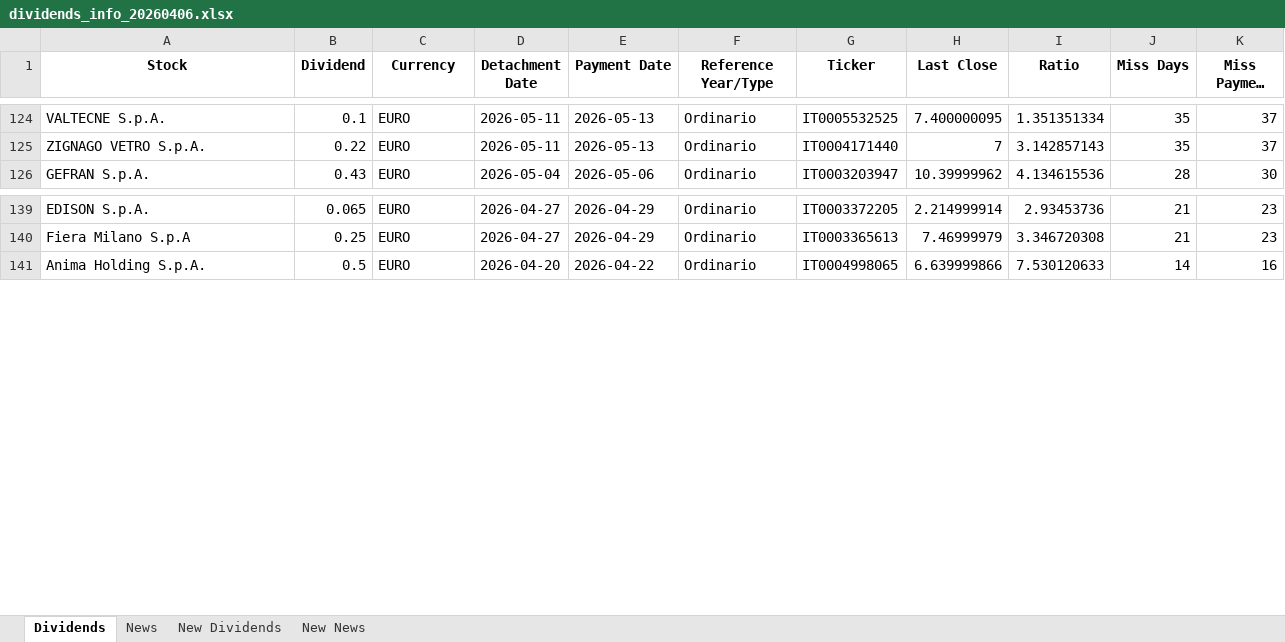
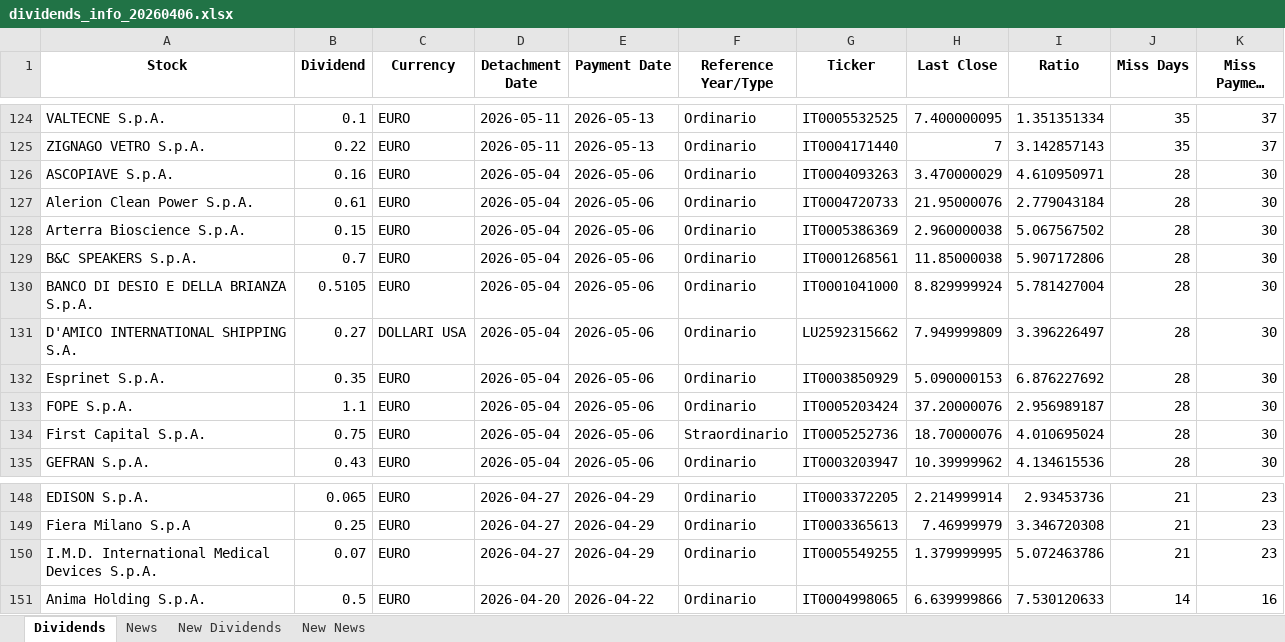
Before and after one commit to pattuallo/pattuallo.github.io, an Excel workbook: data/dividends_info_20260406.xlsx, sheet Dividends, drawn as a sheet; only a part is shown, gaps mark what is left out; long unchanged cells end in …; values as stored, in another font and other column widths than the file's, no borders; the diff names each change by its address in the sheet, - before the commit and + after, or states it on an @@ line.

```diff
--- a/data/dividends_info_20260406.xlsx (sheet Dividends)
+++ b/data/dividends_info_20260406.xlsx (sheet Dividends)
+row 126: ASCOPIAVE S.p.A. | 0.16 | EURO | 2026-05-04 | 2026-05-06 | Ordinario | IT0004093263 | 3.470000029 | 4.610950971 | 28 | 30
+row 127: Alerion Clean Power S.p.A. | 0.61 | EURO | 2026-05-04 | 2026-05-06 | Ordinario | IT0004720733 | 21.95000076 | 2.779043184 | 28 | 30
+row 128: Arterra Bioscience S.p.A. | 0.15 | EURO | 2026-05-04 | 2026-05-06 | Ordinario | IT0005386369 | 2.960000038 | 5.067567502 | 28 | 30
+row 129: B&C SPEAKERS S.p.A. | 0.7 | EURO | 2026-05-04 | 2026-05-06 | Ordinario | IT0001268561 | 11.85000038 | 5.907172806 | 28 | 30
+row 130: BANCO DI DESIO E DELLA BRIANZA S.p.A. | 0.5105 | EURO | 2026-05-04 | 2026-05-06 | Ordinario | IT0001041000 | 8.829999924 | 5.781427004 | 28 | 30
+row 131: D'AMICO INTERNATIONAL SHIPPING S.A. | 0.27 | DOLLARI USA | 2026-05-04 | 2026-05-06 | Ordinario | LU2592315662 | 7.949999809 | 3.396226497 | 28 | 30
+row 132: Esprinet S.p.A. | 0.35 | EURO | 2026-05-04 | 2026-05-06 | Ordinario | IT0003850929 | 5.090000153 | 6.876227692 | 28 | 30
+row 133: FOPE S.p.A. | 1.1 | EURO | 2026-05-04 | 2026-05-06 | Ordinario | IT0005203424 | 37.20000076 | 2.956989187 | 28 | 30
+row 134: First Capital S.p.A. | 0.75 | EURO | 2026-05-04 | 2026-05-06 | Straordinario | IT0005252736 | 18.70000076 | 4.010695024 | 28 | 30
+row 150: I.M.D. International Medical Devices S.p.A. | 0.07 | EURO | 2026-04-27 | 2026-04-29 | Ordinario | IT0005549255 | 1.379999995 | 5.072463786 | 21 | 23
```
Also changed, not shown: sheet News, sheet New News, 1 other file.
